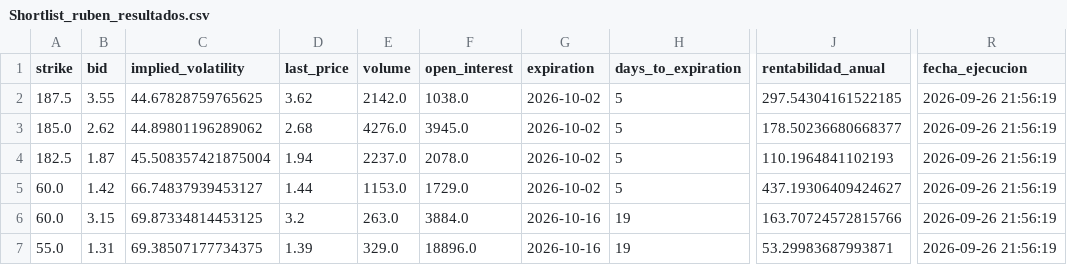
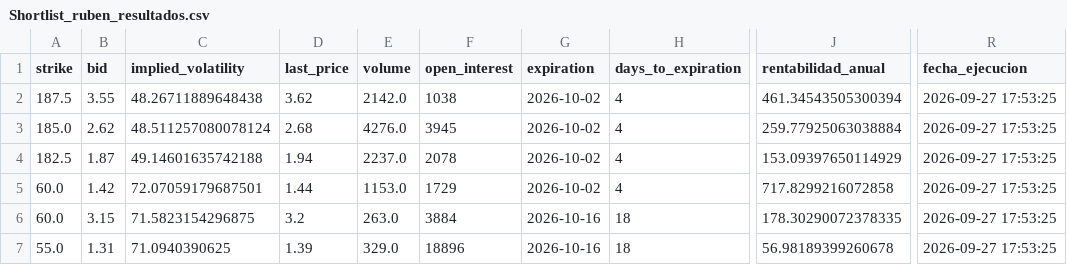
Before and after one commit to rubenm1906/short-put-openai, a CSV file: storage/Shortlist_ruben_resultados.csv, drawn as a sheet; only a part is shown, gaps mark what is left out; the diff names each change by its address in the sheet, - before the commit and + after, or states it on an @@ line.

Commit message:
Update resultados diarios

```diff
--- a/storage/Shortlist_ruben_resultados.csv
+++ b/storage/Shortlist_ruben_resultados.csv
-C2 (implied_volatility): 44.67828759765625
+C2 (implied_volatility): 48.26711889648438
-F2 (open_interest): 1038.0
+F2 (open_interest): 1038
-H2:H5 (days_to_expiration): 5
+H2:H5 (days_to_expiration): 4
-J2 (rentabilidad_anual): 297.54304161522185
+J2 (rentabilidad_anual): 461.34543505300394
-R2:R7 (fecha_ejecucion): 2026-09-26 21:56:19
+R2:R7 (fecha_ejecucion): 2026-09-27 17:53:25
-C3 (implied_volatility): 44.89801196289062
+C3 (implied_volatility): 48.511257080078124
-F3 (open_interest): 3945.0
+F3 (open_interest): 3945
-J3 (rentabilidad_anual): 178.50236680668377
+J3 (rentabilidad_anual): 259.77925063038884
-C4 (implied_volatility): 45.508357421875004
+C4 (implied_volatility): 49.14601635742188
-F4 (open_interest): 2078.0
+F4 (open_interest): 2078
-J4 (rentabilidad_anual): 110.1964841102193
+J4 (rentabilidad_anual): 153.09397650114929
-C5 (implied_volatility): 66.74837939453127
+C5 (implied_volatility): 72.07059179687501
-F5 (open_interest): 1729.0
+F5 (open_interest): 1729
-J5 (rentabilidad_anual): 437.19306409424627
+J5 (rentabilidad_anual): 717.8299216072858
-C6 (implied_volatility): 69.87334814453125
+C6 (implied_volatility): 71.5823154296875
-F6 (open_interest): 3884.0
+F6 (open_interest): 3884
-H6:H7 (days_to_expiration): 19
+H6:H7 (days_to_expiration): 18
-J6 (rentabilidad_anual): 163.70724572815766
+J6 (rentabilidad_anual): 178.30290072378335
-C7 (implied_volatility): 69.38507177734375
+C7 (implied_volatility): 71.0940390625
-F7 (open_interest): 18896.0
+F7 (open_interest): 18896
-J7 (rentabilidad_anual): 53.29983687993871
+J7 (rentabilidad_anual): 56.98189399260678
```
Also changed, not shown: storage/Top 10 Nasdap_resultados.csv, storage/Top 10 SP500_resultados.csv, 10 other files.
